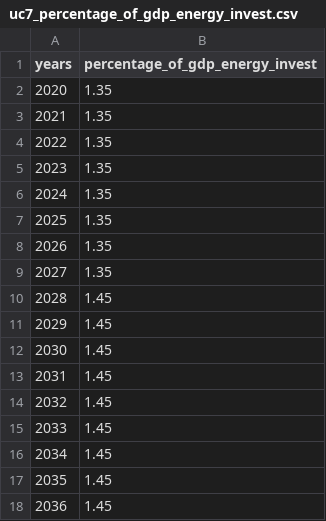
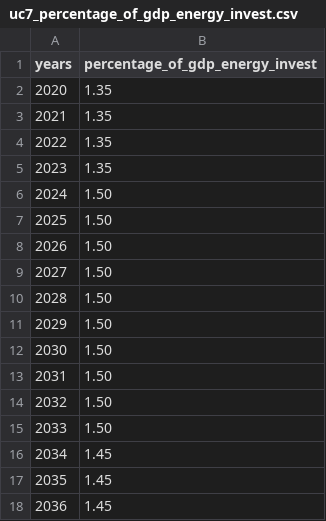
Before and after one commit to os-climate/witness-core, a CSV file: climateeconomics/sos_processes/iam/witness/witness_coarse_dev_story_telling/uc7_percentage_of_gdp_energy_invest.csv, drawn as a sheet; only a part is shown.

```diff
--- a/climateeconomics/sos_processes/iam/witness/witness_coarse_dev_story_telling/uc7_percentage_of_gdp_energy_invest.csv
+++ b/climateeconomics/sos_processes/iam/witness/witness_coarse_dev_story_telling/uc7_percentage_of_gdp_energy_invest.csv
@@ -5,12 +5,12 @@ years,percentage_of_gdp_energy_invest
 2023,1.35
-2024,1.35
-2025,1.35
-2026,1.35
-2027,1.35
-2028,1.45
-2029,1.45
-2030,1.45
-2031,1.45
-2032,1.45
-2033,1.45
+2024,1.50
+2025,1.50
+2026,1.50
+2027,1.50
+2028,1.50
+2029,1.50
+2030,1.50
+2031,1.50
+2032,1.50
+2033,1.50
 2034,1.45
```
Also changed, not shown: climateeconomics/sos_processes/iam/witness/witness_coarse_dev_story_telling/uc7_techno_invest_percentage.csv.
